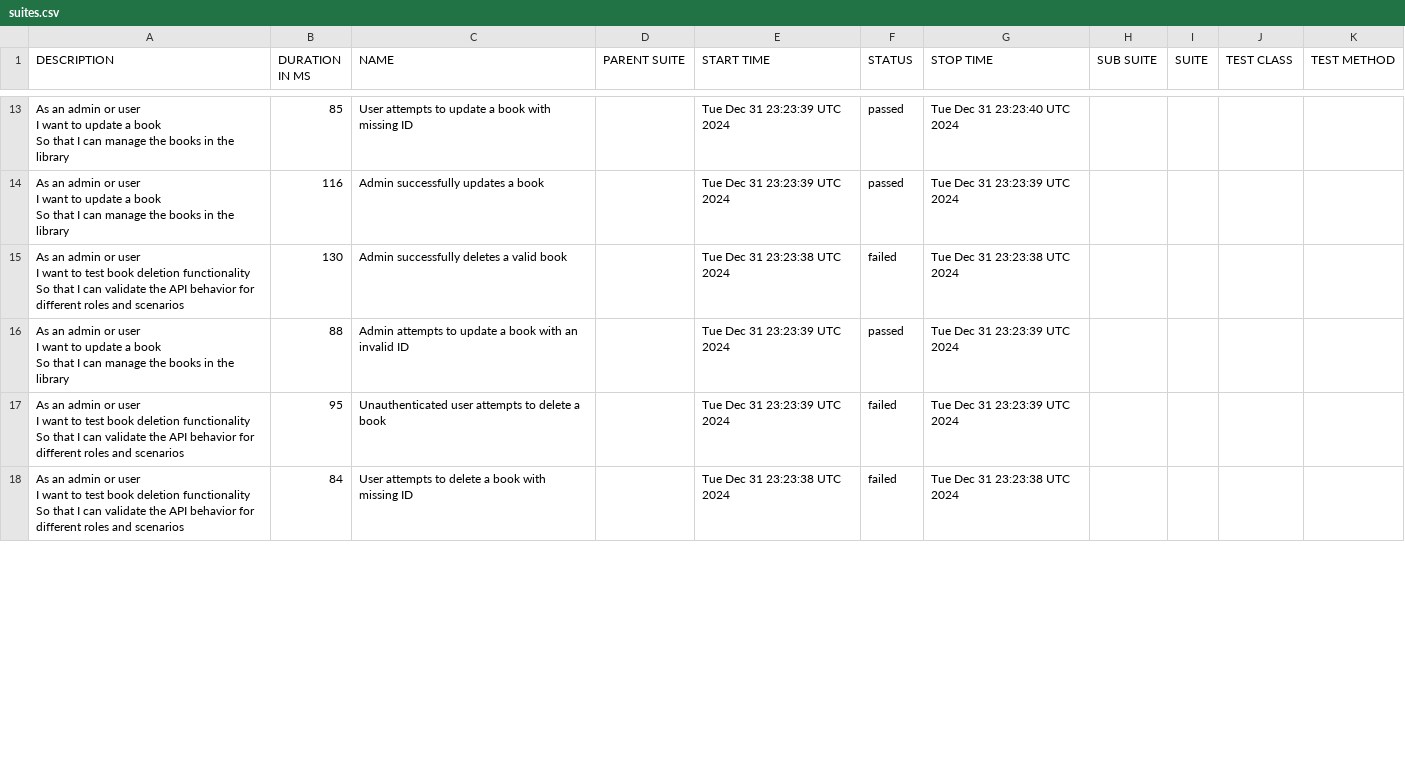
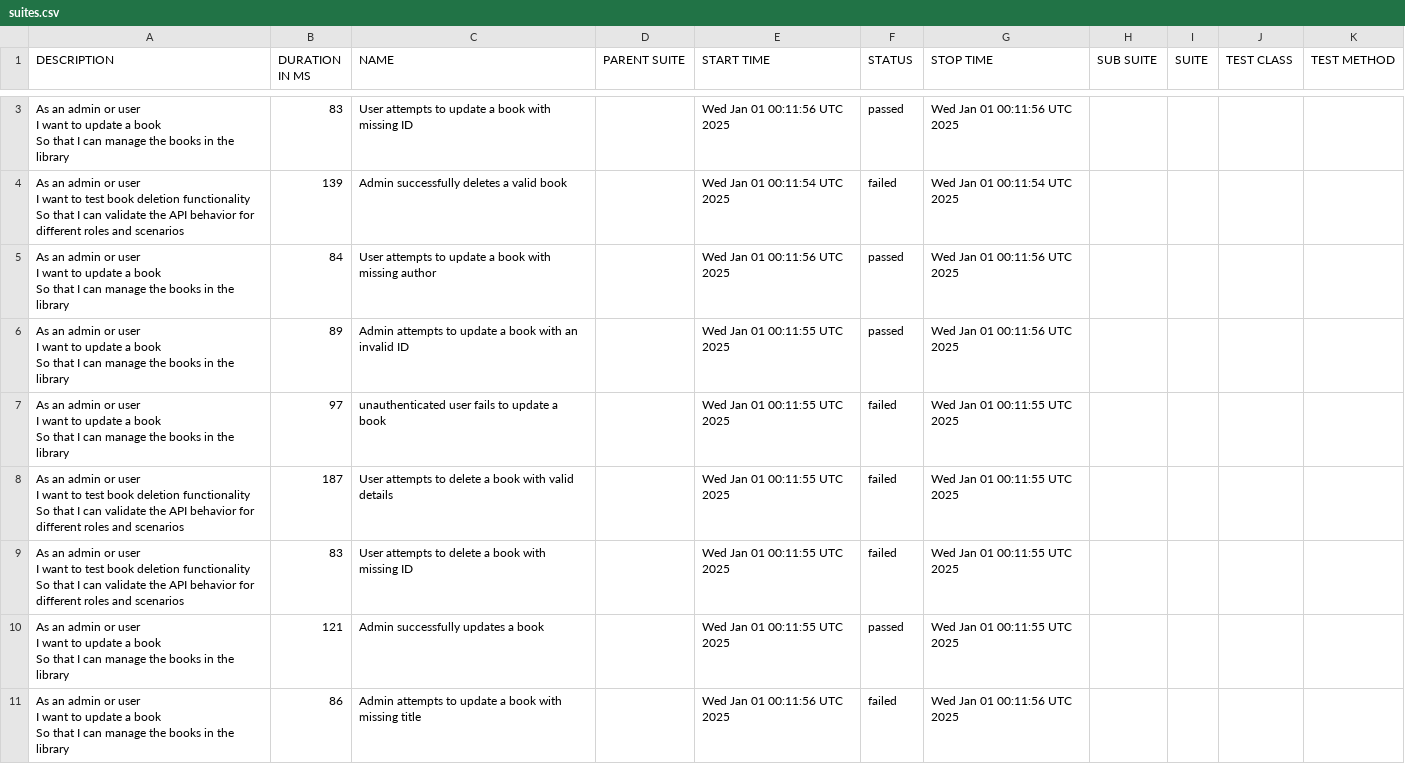
Before and after one commit to kalanagunathilaka/Playwright-Cucumber-Test-Automation, a CSV file: data/suites.csv, drawn as a sheet; only a part is shown, gaps mark what is left out; the diff covers the shown part only.

```diff
--- a/data/suites.csv
+++ b/data/suites.csv
@@ -33,18 +5,27 @@
-"As an admin  or user
-  I want to update a book
-  So that I can manage the books in the library","85","User attempts to update a book with missing ID","","Tue Dec 31 23:23:39 UTC 2024","passed","Tue Dec 31 23:23:40 UTC 2024","","","",""
-"As an admin  or user
-  I want to update a book
-  So that I can manage the books in the library","116","Admin successfully updates a book","","Tue Dec 31 23:23:39 UTC 2024","passed","Tue Dec 31 23:23:39 UTC 2024","","","",""
-"As an admin or user
-  I want to test book deletion functionality
-  So that I can validate the API behavior for different roles and scenarios","130","Admin successfully deletes a valid book","","Tue Dec 31 23:23:38 UTC 2024","failed","Tue Dec 31 23:23:38 UTC 2024","","","",""
-"As an admin  or user
-  I want to update a book
-  So that I can manage the books in the library","88","Admin attempts to update a book with an invalid ID","","Tue Dec 31 23:23:39 UTC 2024","passed","Tue Dec 31 23:23:39 UTC 2024","","","",""
-"As an admin or user
-  I want to test book deletion functionality
-  So that I can validate the API behavior for different roles and scenarios","95","Unauthenticated user attempts to delete a book","","Tue Dec 31 23:23:39 UTC 2024","failed","Tue Dec 31 23:23:39 UTC 2024","","","",""
-"As an admin or user
-  I want to test book deletion functionality
-  So that I can validate the API behavior for different roles and scenarios","84","User attempts to delete a book with missing ID","","Tue Dec 31 23:23:38 UTC 2024","failed","Tue Dec 31 23:23:38 UTC 2024","","","",""
+"As an admin  or user
+  I want to update a book
+  So that I can manage the books in the library","83","User attempts to update a book with missing ID","","Wed Jan 01 00:11:56 UTC 2025","passed","Wed Jan 01 00:11:56 UTC 2025","","","",""
+"As an admin or user
+  I want to test book deletion functionality
+  So that I can validate the API behavior for different roles and scenarios","139","Admin successfully deletes a valid book","","Wed Jan 01 00:11:54 UTC 2025","failed","Wed Jan 01 00:11:54 UTC 2025","","","",""
+"As an admin  or user
+  I want to update a book
+  So that I can manage the books in the library","84","User attempts to update a book with missing author","","Wed Jan 01 00:11:56 UTC 2025","passed","Wed Jan 01 00:11:56 UTC 2025","","","",""
+"As an admin  or user
+  I want to update a book
+  So that I can manage the books in the library","89","Admin attempts to update a book with an invalid ID","","Wed Jan 01 00:11:55 UTC 2025","passed","Wed Jan 01 00:11:56 UTC 2025","","","",""
+"As an admin  or user
+  I want to update a book
+  So that I can manage the books in the library","97","unauthenticated user fails to update a book","","Wed Jan 01 00:11:55 UTC 2025","failed","Wed Jan 01 00:11:55 UTC 2025","","","",""
+"As an admin or user
+  I want to test book deletion functionality
+  So that I can validate the API behavior for different roles and scenarios","187","User attempts to delete a book with valid details","","Wed Jan 01 00:11:55 UTC 2025","failed","Wed Jan 01 00:11:55 UTC 2025","","","",""
+"As an admin or user
+  I want to test book deletion functionality
+  So that I can validate the API behavior for different roles and scenarios","83","User attempts to delete a book with missing ID","","Wed Jan 01 00:11:55 UTC 2025","failed","Wed Jan 01 00:11:55 UTC 2025","","","",""
+"As an admin  or user
+  I want to update a book
+  So that I can manage the books in the library","121","Admin successfully updates a book","","Wed Jan 01 00:11:55 UTC 2025","passed","Wed Jan 01 00:11:55 UTC 2025","","","",""
+"As an admin  or user
+  I want to update a book
+  So that I can manage the books in the library","86","Admin attempts to update a book with missing title","","Wed Jan 01 00:11:56 UTC 2025","failed","Wed Jan 01 00:11:56 UTC 2025","","","",""
```
Also changed, not shown: 8 added rows, 11 removed rows and 5 edited cells elsewhere in this file, data/behaviors.csv, 53 other files.
